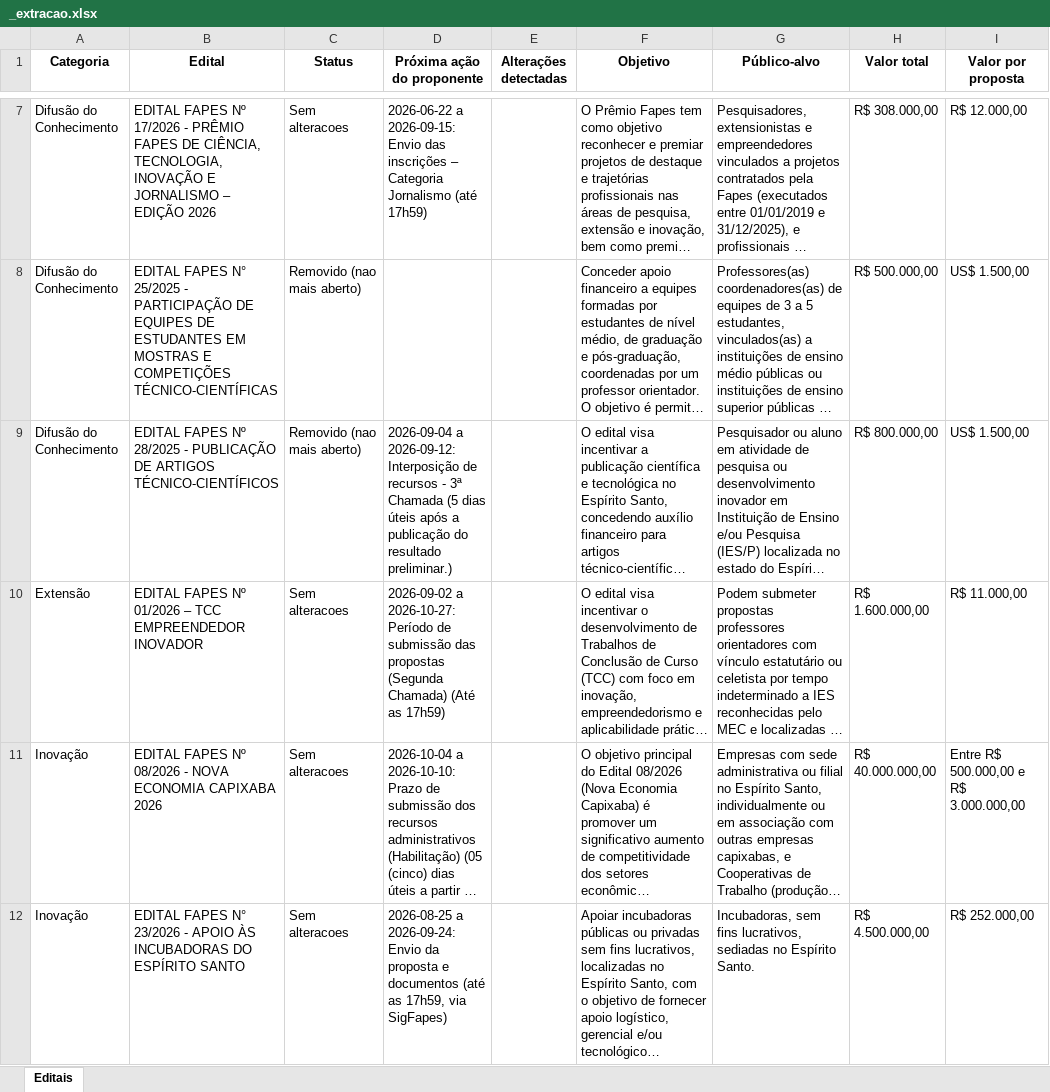
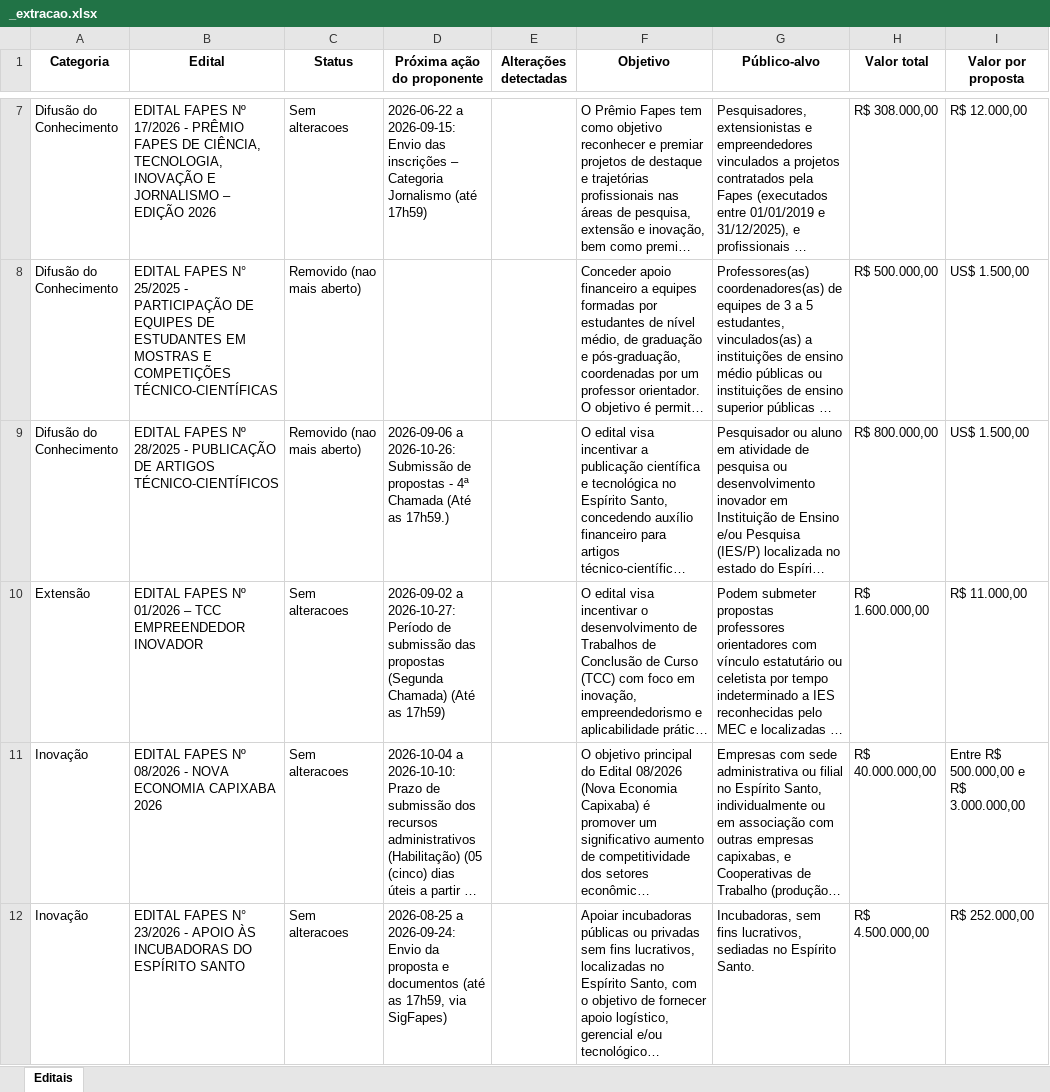
Before and after one commit to nadiacmoreira2003/editais_fapes, an Excel workbook: editais_fapes/_extracao.xlsx, sheet Editais, drawn as a sheet; only a part is shown, gaps mark what is left out; long unchanged cells end in …; values as stored, in another font and other column widths than the file's, no borders; the diff names each change by its address in the sheet, - before the commit and + after, or states it on an @@ line.

```diff
--- a/editais_fapes/_extracao.xlsx (sheet Editais)
+++ b/editais_fapes/_extracao.xlsx (sheet Editais)
-D9 (Próxima ação do proponente): 2026-09-04 a 2026-09-12: Interposição de recursos - 3ª Chamada (5 dias úteis após a publicação do resultado preliminar.)
+D9 (Próxima ação do proponente): 2026-09-06 a 2026-10-26: Submissão de propostas - 4ª Chamada (Até as 17h59.)
```
Also changed, not shown: 1 other file.
